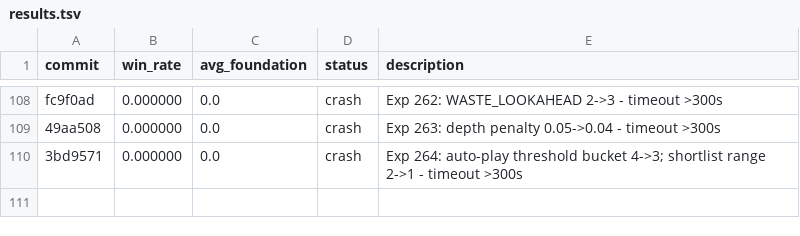
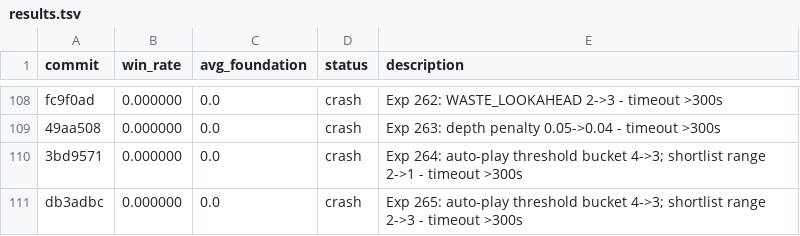
Before and after one commit to ridermw/autoresearch, a TSV file: autosolitaire/results.tsv, drawn as a sheet; only a part is shown, gaps mark what is left out; the diff names each change by its address in the sheet, - before the commit and + after, or states it on an @@ line.

```diff
--- a/autosolitaire/results.tsv
+++ b/autosolitaire/results.tsv
+row 111: db3adbc | 0.000000 | 0.0 | crash | Exp 265: auto-play threshold bucket 4->3; shortlist range 2->3 - timeout >300s
```
Also changed, not shown: 1 other file.
